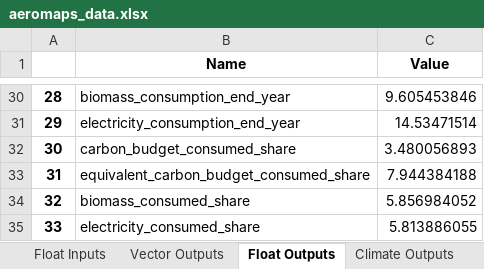
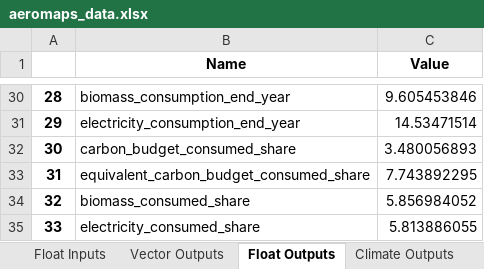
Before and after one commit to AeroMAPS/AeroMAPS, an Excel workbook: aeromaps/notebooks/aeromaps_data.xlsx, sheet Float Outputs, drawn as a sheet; only a part is shown, gaps mark what is left out; values as stored, in another font and other column widths than the file's, no borders; 1 other sheet too large or unreadable and not compared; the diff names each change by its address in the sheet, - before the commit and + after, or states it on an @@ line.

```diff
--- a/aeromaps/notebooks/aeromaps_data.xlsx (sheet Float Outputs)
+++ b/aeromaps/notebooks/aeromaps_data.xlsx (sheet Float Outputs)
-C33 (Value): 7.944384188
+C33 (Value): 7.743892295
```
Also changed, not shown: sheet Climate Outputs, sheet Data Information, sheet Float Inputs, aeromaps/resources/cost_data/Hydrogen_based_process.xlsx, aeromaps/resources/energy_data/hydrogen_and_electrofuel.xlsx, 5 other files.
